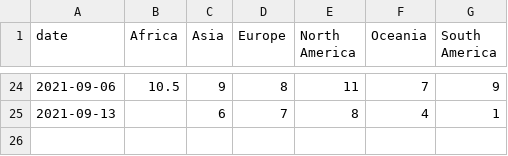
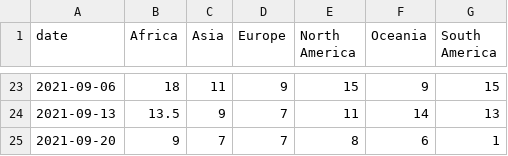
Before and after one commit to rockfound/ppi-flourish-charts, a CSV file: data/c_3_latency.csv, drawn as a sheet; only a part is shown, gaps mark what is left out; the diff covers the shown part only.

```diff
--- a/data/c_3_latency.csv
+++ b/data/c_3_latency.csv
@@ -24,2 +23,3 @@
-2021-09-06,10.5,9,8,11,7,9
-2021-09-13,,6,7,8,4,1
+2021-09-06,18,11,9,15,9,15
+2021-09-13,13.5,9,7,11,14,13
+2021-09-20,9,7,7,8,6,1
```
Also changed, not shown: 1 removed row and 57 edited cells elsewhere in this file, data/archetype_box_whisker.csv, data/c_1_volume_cases_sequences_vaccinations.csv, 2 other files.
